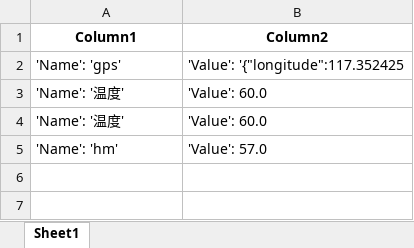
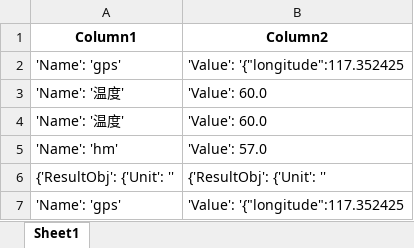
Before and after one commit to punpun6699/NLECloudIOT_API, an Excel workbook: BATA_CODE/Code_bata/data.xlsx, sheet Sheet1, drawn as a sheet; values as stored, in another font and other column widths than the file's, no borders; the diff names each change by its address in the sheet, - before the commit and + after, or states it on an @@ line.

```diff
--- a/BATA_CODE/Code_bata/data.xlsx (sheet Sheet1)
+++ b/BATA_CODE/Code_bata/data.xlsx (sheet Sheet1)
+row 6: {'ResultObj': {'Unit': '' | {'ResultObj': {'Unit': ''
+row 7: 'Name': 'gps' | 'Value': '{"longitude":117.352425
```
Also changed, not shown: 6 other files.
